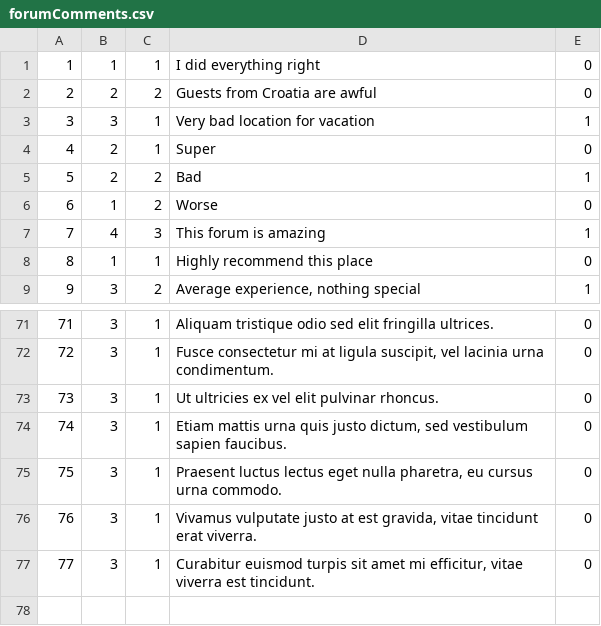
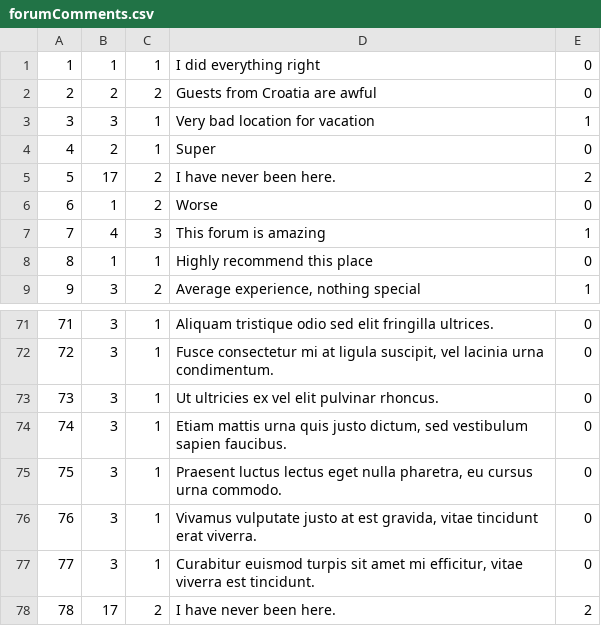
Before and after one commit to anastano/group-3-team-B, a CSV file: SIMS_HCI_Project/SIMS_HCI_Project/Resources/Database/forumComments.csv, drawn as a sheet; only a part is shown, gaps mark what is left out.

Commit message:
Add forum comment useful flag

```diff
--- a/SIMS_HCI_Project/SIMS_HCI_Project/Resources/Database/forumComments.csv
+++ b/SIMS_HCI_Project/SIMS_HCI_Project/Resources/Database/forumComments.csv
@@ -4,3 +4,3 @@
 4|2|1|Super|0
-5|2|2|Bad|1
+5|17|2|I have never been here.|2
 6|1|2|Worse|0
@@ -77 +77,2 @@
 77|3|1|Curabitur euismod turpis sit amet mi efficitur, vitae viverra est tincidunt.|0
+78|17|2|I have never been here.|2
```
Also changed, not shown: SIMS_HCI_Project/SIMS_HCI_Project/Resources/Database/users.csv, 10 other files.
